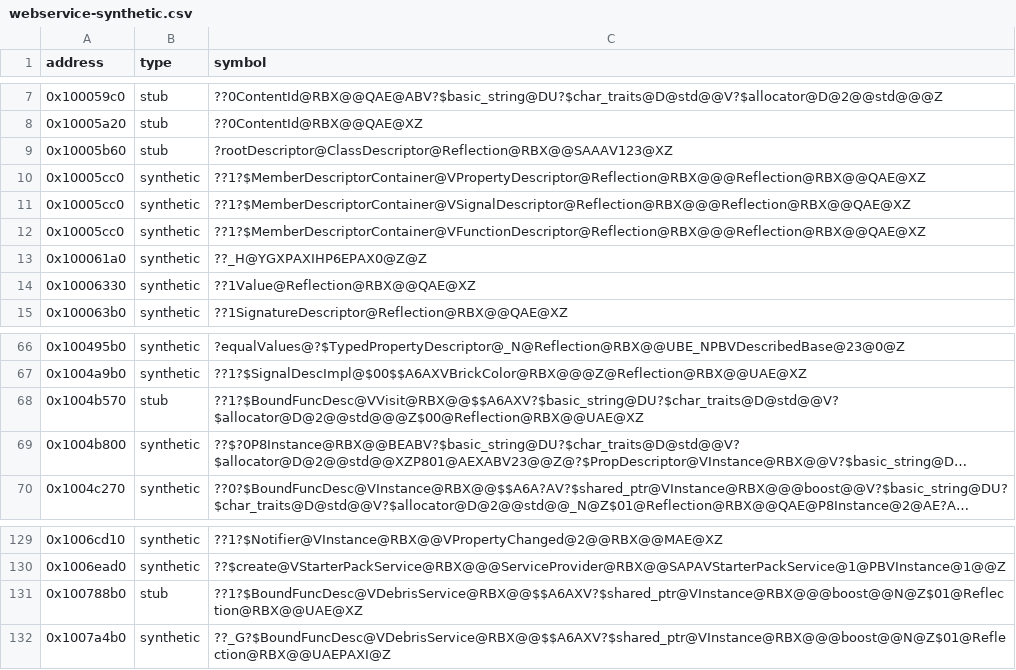
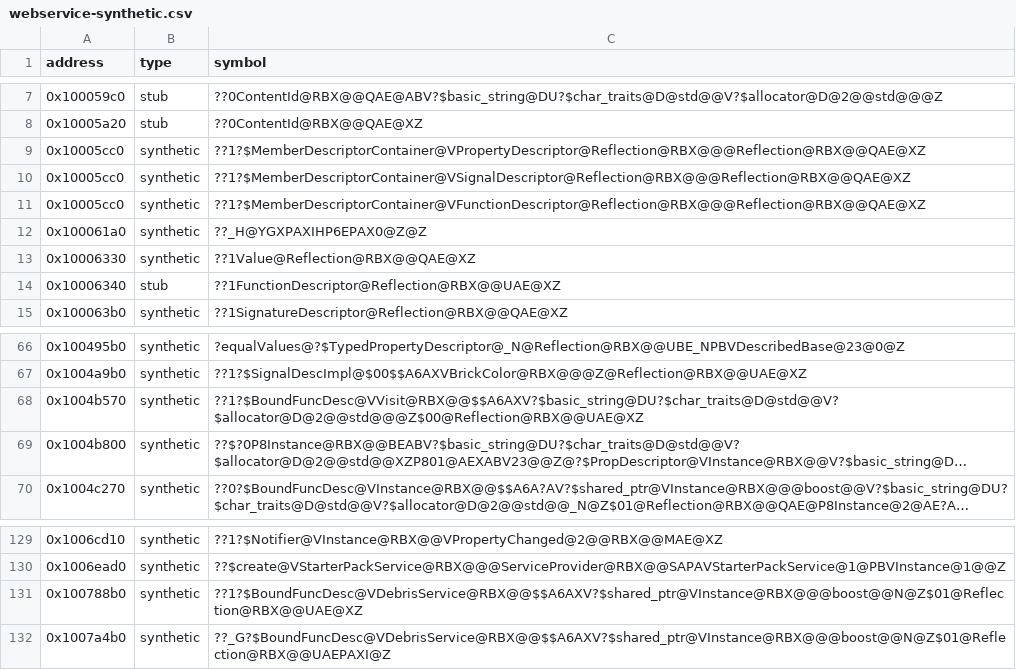
Before and after one commit to Asphaltian/OpenRBX, a CSV file: reccmp/webservice-synthetic.csv, drawn as a sheet; only a part is shown, gaps mark what is left out; long unchanged cells end in …; removed rows and columns are numbered as before the commit, all else as after; the diff names each change by its address in the sheet, - before the commit and + after, or states it on an @@ line.

```diff
--- a/reccmp/webservice-synthetic.csv
+++ b/reccmp/webservice-synthetic.csv
-row 9: 0x10005b60 | stub | ?rootDescriptor@ClassDescriptor@Reflection@RBX@@SAAAV123@XZ
+row 14: 0x10006340 | stub | ??1FunctionDescriptor@Reflection@RBX@@UAE@XZ
-B68 (type): stub
+B68 (type): synthetic
-B131 (type): stub
+B131 (type): synthetic
```
Also changed, not shown: reccmp/webservice-symbols.csv, 13 other files.
